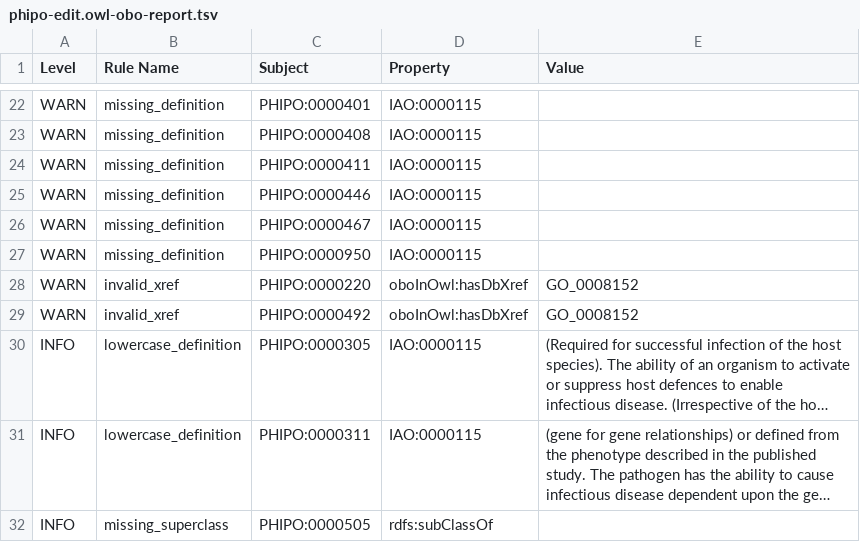
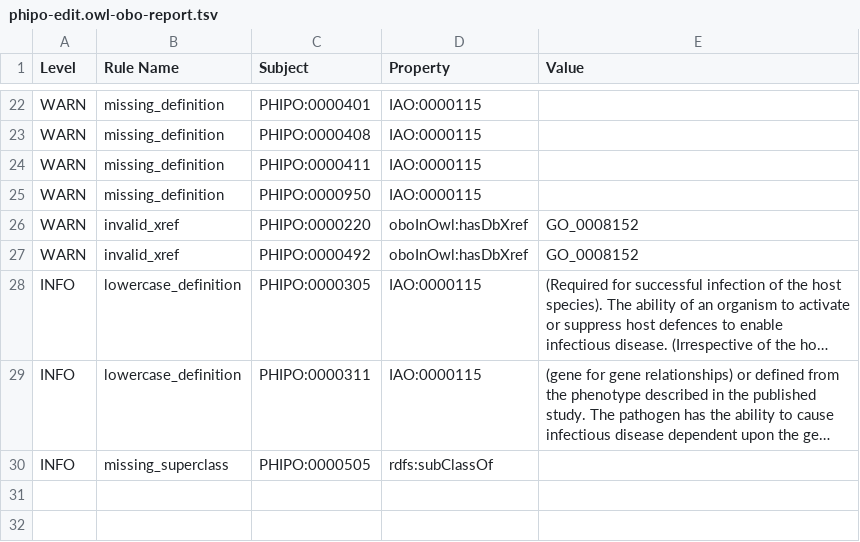
Before and after one commit to PHI-base/phipo, a TSV file: src/ontology/reports/phipo-edit.owl-obo-report.tsv, drawn as a sheet; only a part is shown, gaps mark what is left out; long unchanged cells end in …; the diff names each change by its address in the sheet, - before the commit and + after, or states it on an @@ line.

```diff
--- a/src/ontology/reports/phipo-edit.owl-obo-report.tsv
+++ b/src/ontology/reports/phipo-edit.owl-obo-report.tsv
-row 25: WARN | missing_definition | PHIPO:0000446 | IAO:0000115
-row 26: WARN | missing_definition | PHIPO:0000467 | IAO:0000115
```
Also changed, not shown: reports/phipo-edit.owl-obo-report.tsv, 40 other files.
